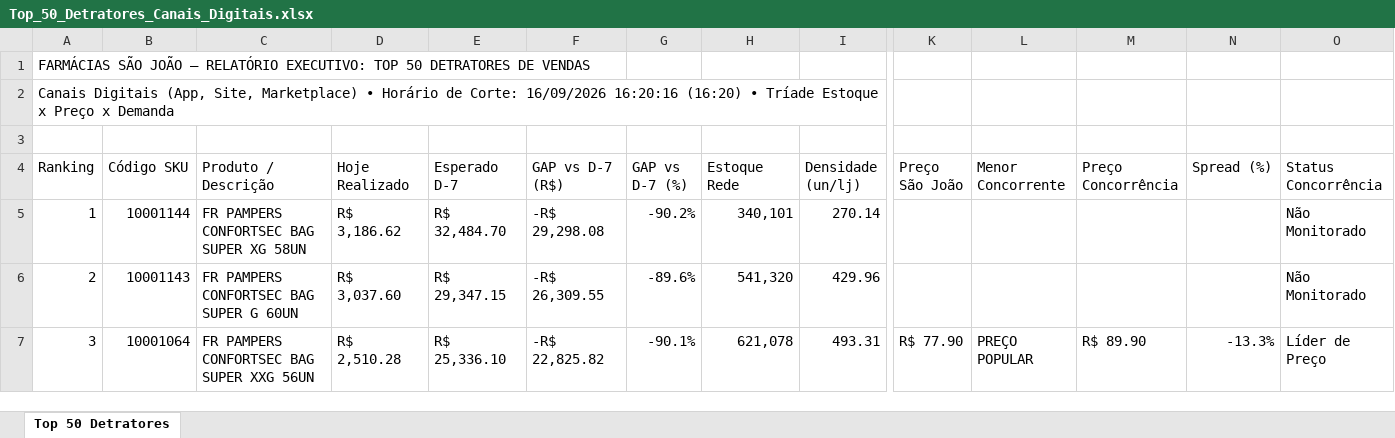
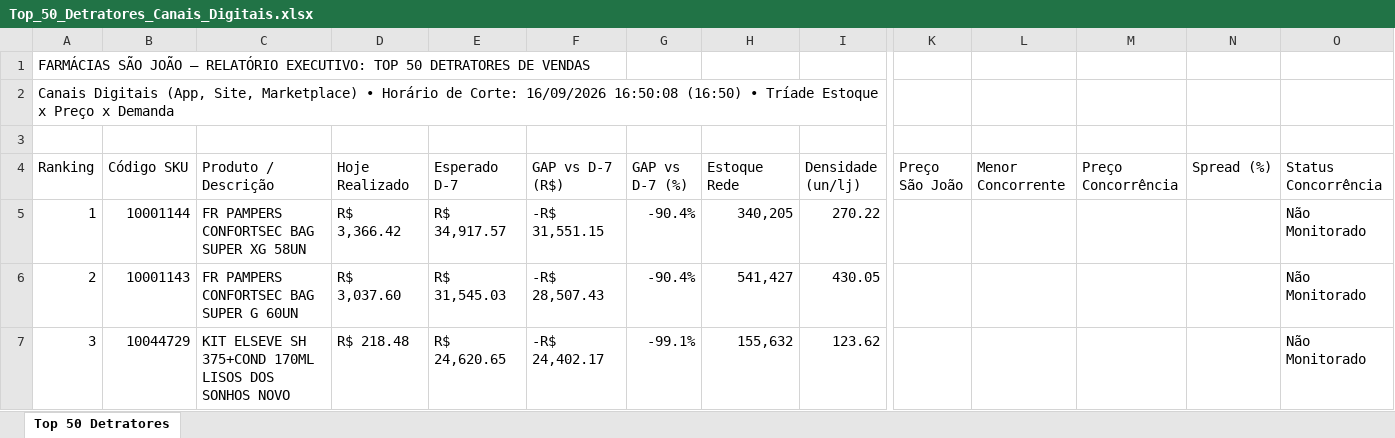
Before and after one commit to lukasg64-png/monitor-canais-digitais, an Excel workbook: data/Top_50_Detratores_Canais_Digitais.xlsx, sheet Top 50 Detratores, drawn as a sheet; only a part is shown, gaps mark what is left out; values as stored, in another font and other column widths than the file's, no cell formats; the diff covers the shown part only; the diff names each change by its address in the sheet, - before the commit and + after, or states it on an @@ line.

Commit message:
Auto-sync Qlik Sense Intraday (16/09/2026 17:51) [Corte: 16/09/2026 16:50:08]

```diff
--- a/data/Top_50_Detratores_Canais_Digitais.xlsx (sheet Top 50 Detratores)
+++ b/data/Top_50_Detratores_Canais_Digitais.xlsx (sheet Top 50 Detratores)
-A2 (Ranking): …Corte: 16/09/2026 16:20:16 (16:20) • Tríade…
+A2 (Ranking): …Corte: 16/09/2026 16:50:08 (16:50) • Tríade…
-D5 (Hoje Realizado): R$ 3,186.62
+D5 (Hoje Realizado): R$ 3,366.42
-E5 (Esperado D-7): R$ 32,484.70
+E5 (Esperado D-7): R$ 34,917.57
-F5 (GAP vs D-7 (R$)): -R$ 29,298.08
+F5 (GAP vs D-7 (R$)): -R$ 31,551.15
-G5 (GAP vs D-7 (%)): -90.2%
+G5 (GAP vs D-7 (%)): -90.4%
-H5 (Estoque Rede): 340,101
+H5 (Estoque Rede): 340,205
-I5 (Densidade (un/lj)): 270.14
+I5 (Densidade (un/lj)): 270.22
-E6 (Esperado D-7): R$ 29,347.15
+E6 (Esperado D-7): R$ 31,545.03
-F6 (GAP vs D-7 (R$)): -R$ 26,309.55
+F6 (GAP vs D-7 (R$)): -R$ 28,507.43
-G6 (GAP vs D-7 (%)): -89.6%
+G6 (GAP vs D-7 (%)): -90.4%
-H6 (Estoque Rede): 541,320
+H6 (Estoque Rede): 541,427
-I6 (Densidade (un/lj)): 429.96
+I6 (Densidade (un/lj)): 430.05
-B7 (Código SKU): 10001064
+B7 (Código SKU): 10044729
-C7 (Produto / Descrição): FR PAMPERS CONFORTSEC BAG SUPER XXG 56UN
+C7 (Produto / Descrição): KIT ELSEVE SH 375+COND 170ML LISOS DOS SONHOS NOVO
-D7 (Hoje Realizado): R$ 2,510.28
+D7 (Hoje Realizado): R$ 218.48
-E7 (Esperado D-7): R$ 25,336.10
+E7 (Esperado D-7): R$ 24,620.65
-F7 (GAP vs D-7 (R$)): -R$ 22,825.82
+F7 (GAP vs D-7 (R$)): -R$ 24,402.17
-G7 (GAP vs D-7 (%)): -90.1%
+G7 (GAP vs D-7 (%)): -99.1%
-H7 (Estoque Rede): 621,078
+H7 (Estoque Rede): 155,632
-I7 (Densidade (un/lj)): 493.31
+I7 (Densidade (un/lj)): 123.62
-K7 (Preço São João): R$ 77.90
+K7 (Preço São João): (empty)
-L7 (Menor Concorrente): PREÇO POPULAR
+L7 (Menor Concorrente): (empty)
-M7 (Preço Concorrência): R$ 89.90
+M7 (Preço Concorrência): (empty)
-N7 (Spread (%)): -13.3%
+N7 (Spread (%)): (empty)
-O7 (Status Concorrência): Líder de Preço
+O7 (Status Concorrência): Não Monitorado
```
Also changed, not shown: 387 edited cells elsewhere in this sheet, cell formats, 5 other files.
